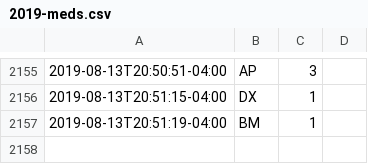
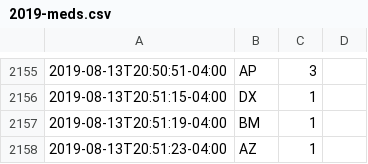
Before and after one commit to fuzzyTew/todo, a CSV file: Routine/meds/2019-meds.csv, drawn as a sheet; only a part is shown, gaps mark what is left out; the diff names each change by its address in the sheet, - before the commit and + after, or states it on an @@ line.

Commit message:
meds AZ 1

```diff
--- a/Routine/meds/2019-meds.csv
+++ b/Routine/meds/2019-meds.csv
+row 2158: 2019-08-13T20:51:23-04:00 | AZ | 1
```
